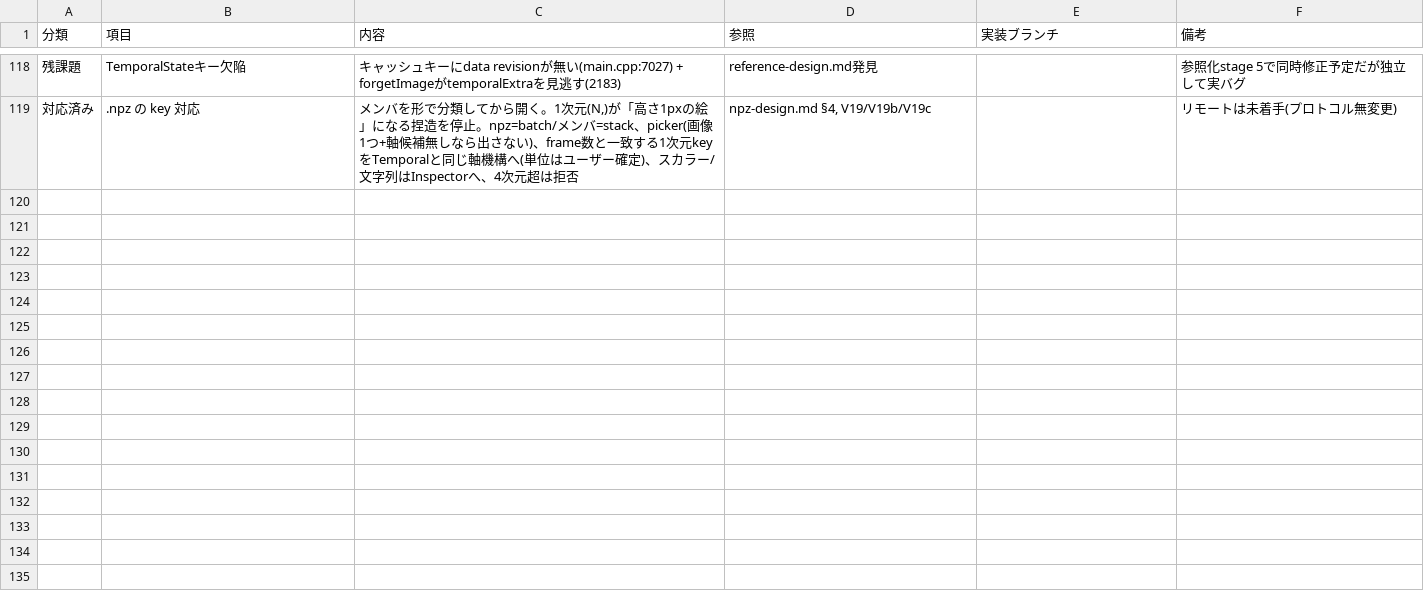
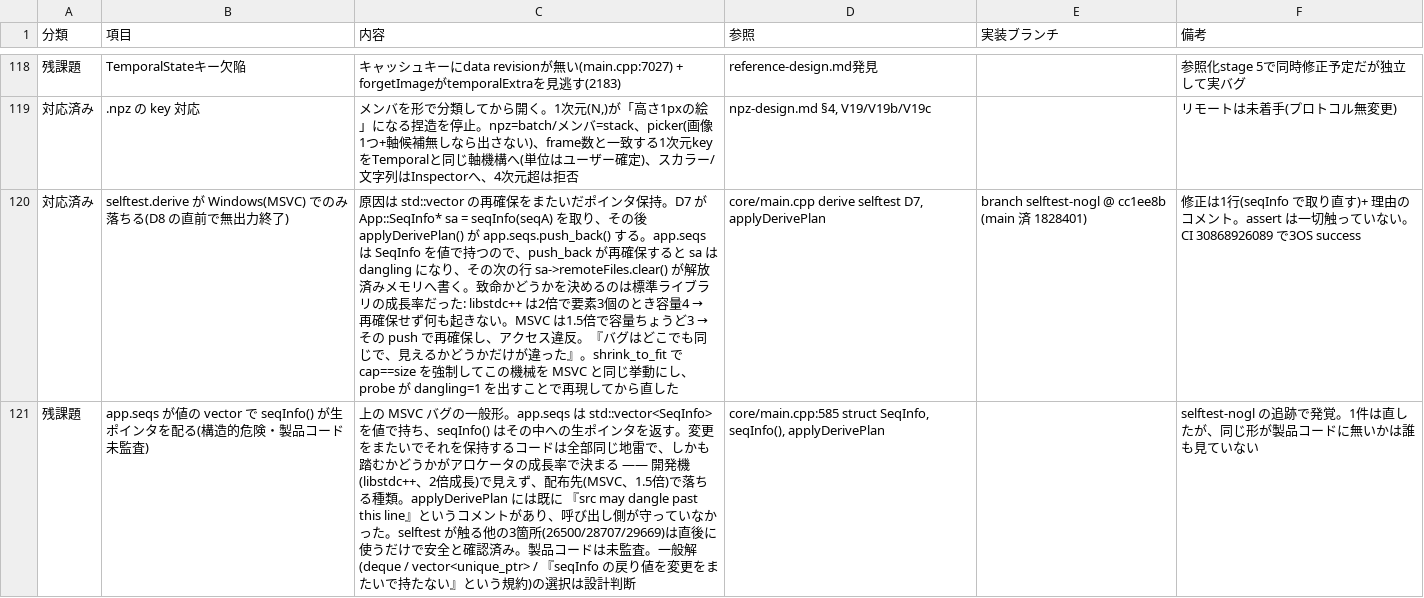
Before and after one commit to klimemam/viewer, a CSV file: docs/tasks.csv, drawn as a sheet; only a part is shown, gaps mark what is left out; the diff names each change by its address in the sheet, - before the commit and + after, or states it on an @@ line.

```diff
--- a/docs/tasks.csv
+++ b/docs/tasks.csv
+row 120: 対応済み | selftest.derive が Windows(MSVC) でのみ落ちる(D8 の直前で無出力終了) | 原因は std::vector の再確保をまたいだポインタ保持。D7 が App::SeqInfo* sa = seqInfo(seqA) を取り、その後 applyDerivePlan() が app.seqs.push_back() する。app.seqs は SeqInfo を値で持つので、push_back が再確保すると sa は dangling になり、その次の行 sa->remoteFiles.clear() が解放済みメモリへ書く。致命かどうかを決めるのは標準ライブラリの成長率だった: libstdc++ は2倍で要素3個のとき容量4 → 再確保せず何も起きない。MSVC は1.5倍で容量ちょうど3 → その push で再確保し、アクセス違反。『バグはどこでも同じで、見えるかどうかだけが違った』。shrink_to_fit で cap==size を強制してこの機械を MSVC と同じ挙動にし、probe が dangling=1 を出すことで再現してから直した | core/main.cpp derive selftest D7, applyDerivePlan | branch selftest-nogl @ cc1ee8b (main 済 1828401) | 修正は1行(seqInfo で取り直す)+ 理由のコメント。assert は一切触っていない。CI 30868926089 で3OS success
+row 121: 残課題 | app.seqs が値の vector で seqInfo() が生ポインタを配る(構造的危険・製品コード未監査) | 上の MSVC バグの一般形。app.seqs は std::vector<SeqInfo> を値で持ち、seqInfo() はその中への生ポインタを返す。変更をまたいでそれを保持するコードは全部同じ地雷で、しかも踏むかどうかがアロケータの成長率で決まる —— 開発機(libstdc++、2倍成長)で見えず、配布先(MSVC、1.5倍)で落ちる種類。applyDerivePlan には既に 『src may dangle past this line』というコメントがあり、呼び出し側が守っていなかった。selftest が触る他の3箇所(26500/28707/29669)は直後に使うだけで安全と確認済み。製品コードは未監査。一般解(deque / vector<unique_ptr> / 『seqInfo の戻り値を変更をまたいで持たない』という規約)の選択は設計判断 | core/main.cpp:585 struct SeqInfo, seqInfo(), applyDerivePlan |  | selftest-nogl の追跡で発覚。1件は直したが、同じ形が製品コードに無いかは誰も見ていない
```
